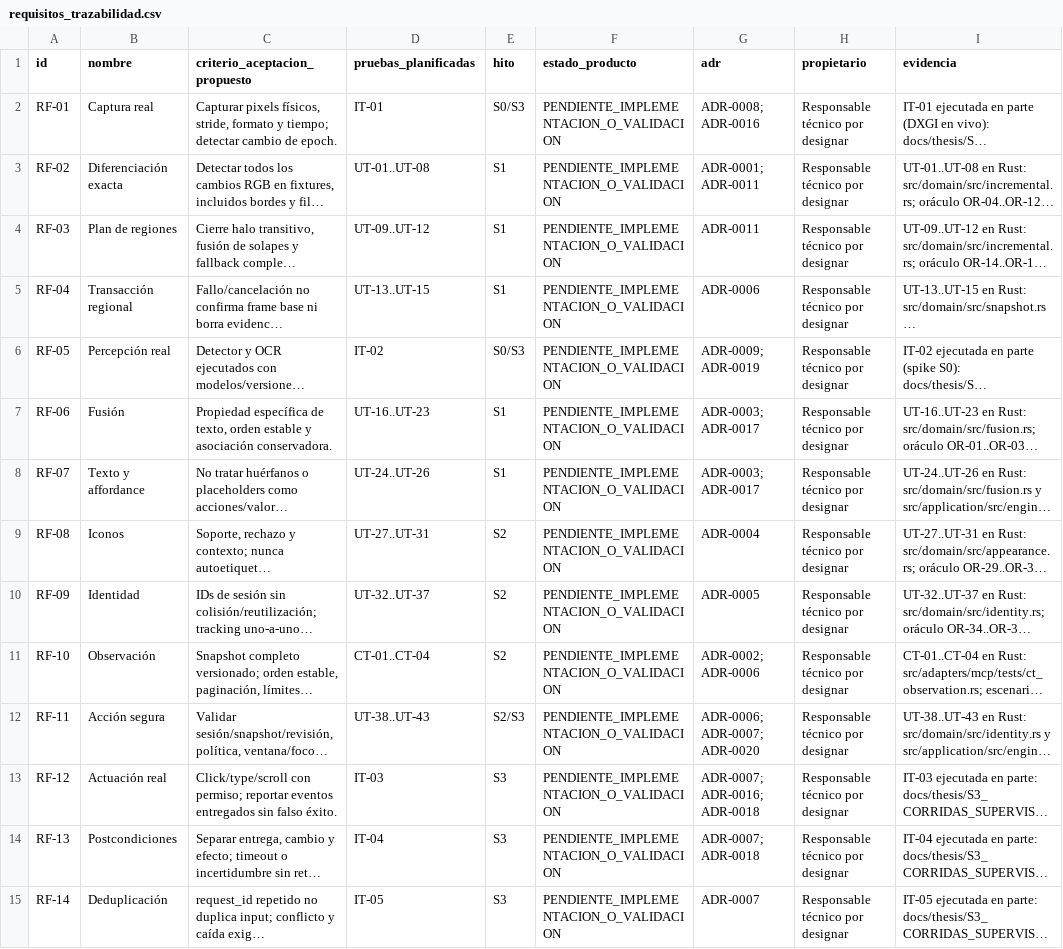
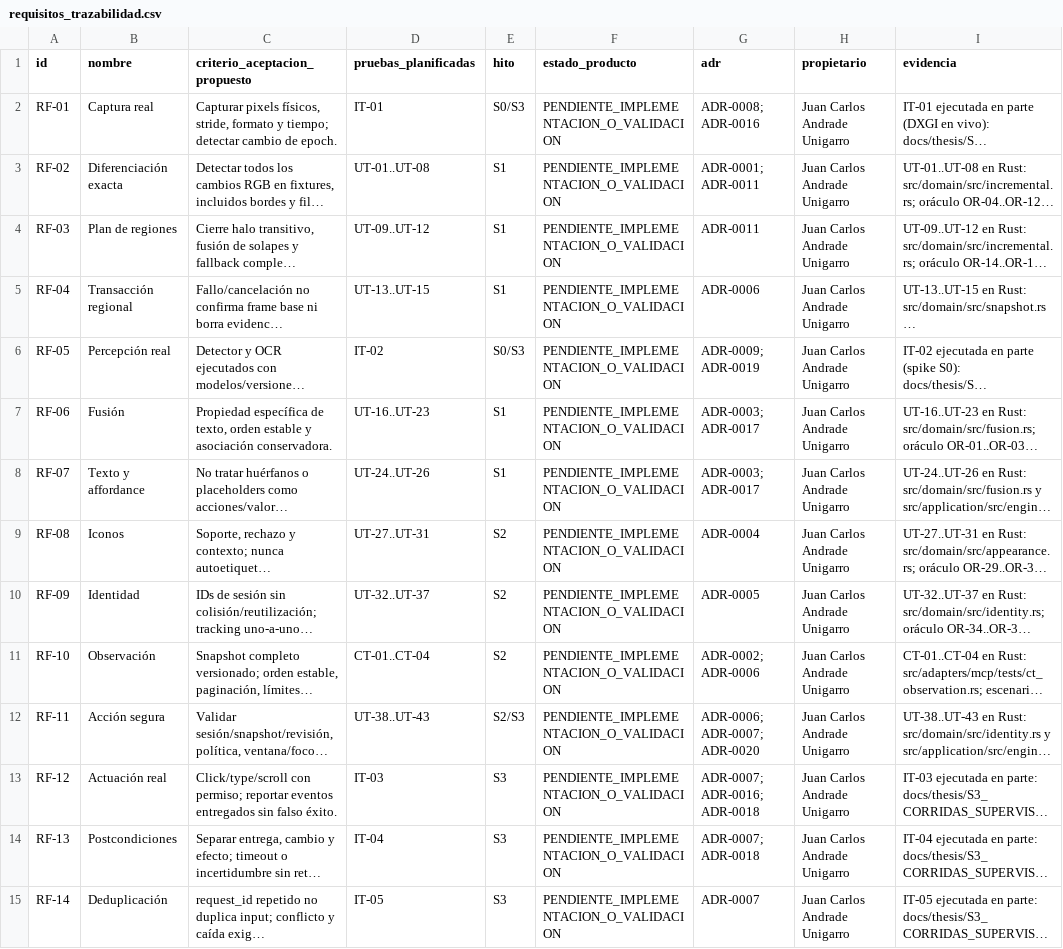
Before and after one commit to Yosoyepa/Ommatix, a CSV file: docs/thesis/matrices/requisitos_trazabilidad.csv, drawn as a sheet; only a part is shown; long unchanged cells end in …; the diff covers the shown part only; the diff names each change by its address in the sheet, - before the commit and + after, or states it on an @@ line.

```diff
--- a/docs/thesis/matrices/requisitos_trazabilidad.csv
+++ b/docs/thesis/matrices/requisitos_trazabilidad.csv
-H2:H15 (propietario): Responsable técnico por designar
+H2:H15 (propietario): Juan Carlos Andrade Unigarro
```
Also changed, not shown: 14 edited cells elsewhere in this file.
